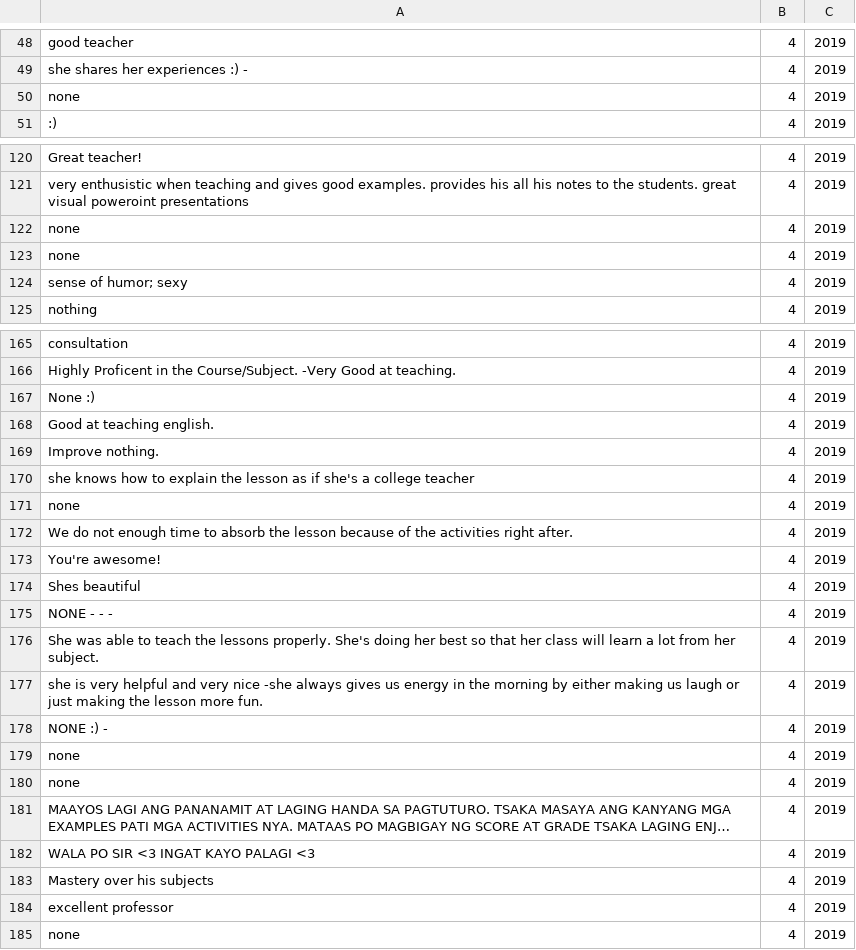
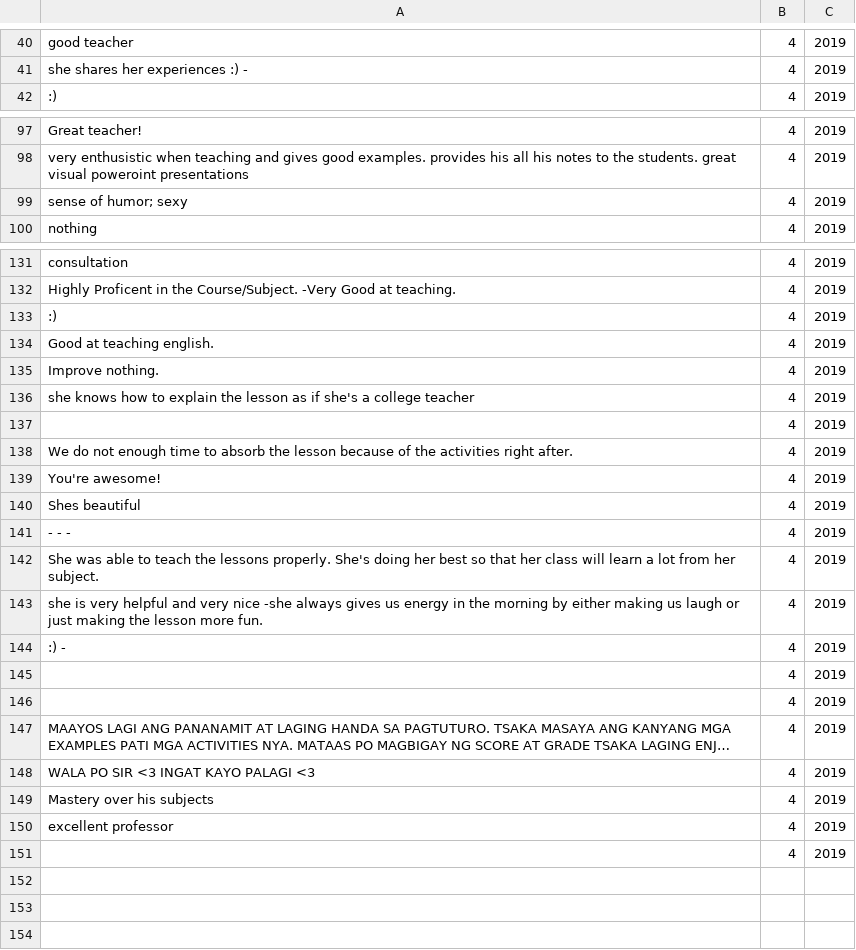
Before and after one commit to primusr/teachairs, a CSV file: TestCSVs/StudentEval.csv, drawn as a sheet; only a part is shown, gaps mark what is left out; long unchanged cells end in …; removed rows and columns are numbered as before the commit, all else as after; the diff covers the shown part only; the diff names each change by its address in the sheet, - before the commit and + after, or states it on an @@ line.

```diff
--- a/TestCSVs/StudentEval.csv
+++ b/TestCSVs/StudentEval.csv
-row 50: none | 4 | 2019
-row 122: none | 4 | 2019
-row 123: none | 4 | 2019
-A133: None :)
+A133: :)
-A137: none
+A137: (empty)
-A141: NONE - - -
+A141: - - -
-A144: NONE :) -
+A144: :) -
-A145:A146: none
+A145:A146: (empty)
-A151: none
+A151: (empty)
```
Also changed, not shown: 31 removed rows elsewhere in this file.
